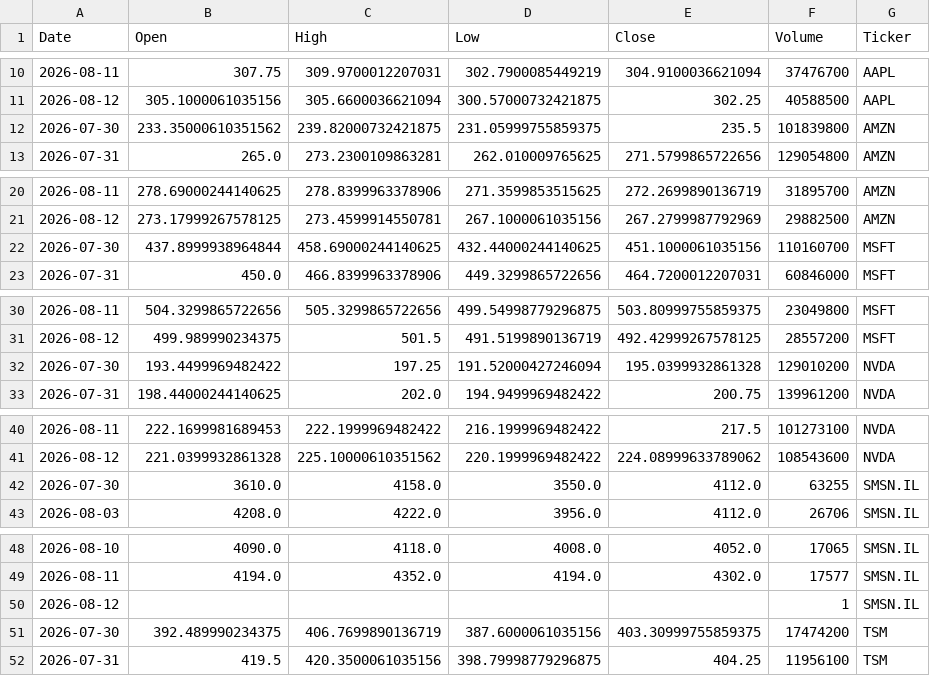
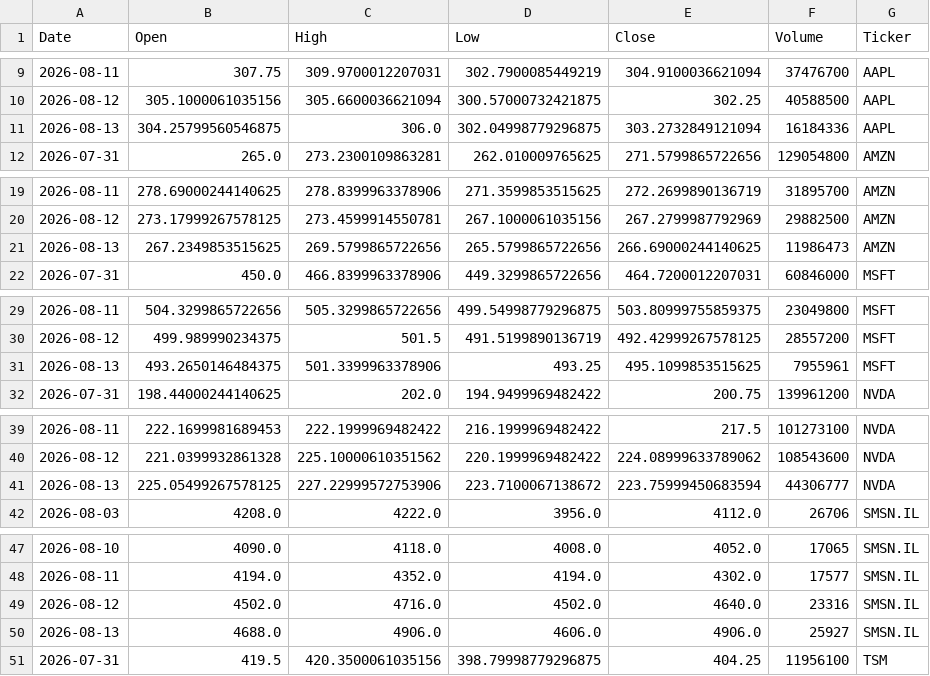
Before and after one commit to Jaedin-Rogers/Automated_Stock_Data_Pipeline, a CSV file: stock_data.csv, drawn as a sheet; only a part is shown, gaps mark what is left out; the diff covers the shown part only.

```diff
--- a/stock_data.csv
+++ b/stock_data.csv
@@ -11,3 +10,3 @@ Date,Open,High,Low,Close,Volume,Ticker
 2026-08-12,305.1000061035156,305.6600036621094,300.57000732421875,302.25,40588500,AAPL
-2026-07-30,233.35000610351562,239.82000732421875,231.05999755859375,235.5,101839800,AMZN
+2026-08-13,304.25799560546875,306.0,302.04998779296875,303.2732849121094,16184336,AAPL
 2026-07-31,265.0,273.2300109863281,262.010009765625,271.5799865722656,129054800,AMZN
@@ -21,3 +20,3 @@ Date,Open,High,Low,Close,Volume,Ticker
 2026-08-12,273.17999267578125,273.4599914550781,267.1000061035156,267.2799987792969,29882500,AMZN
-2026-07-30,437.8999938964844,458.69000244140625,432.44000244140625,451.1000061035156,110160700,MSFT
+2026-08-13,267.2349853515625,269.5799865722656,265.5799865722656,266.69000244140625,11986473,AMZN
 2026-07-31,450.0,466.8399963378906,449.3299865722656,464.7200012207031,60846000,MSFT
@@ -31,3 +30,3 @@ Date,Open,High,Low,Close,Volume,Ticker
 2026-08-12,499.989990234375,501.5,491.5199890136719,492.42999267578125,28557200,MSFT
-2026-07-30,193.4499969482422,197.25,191.52000427246094,195.0399932861328,129010200,NVDA
+2026-08-13,493.2650146484375,501.3399963378906,493.25,495.1099853515625,7955961,MSFT
 2026-07-31,198.44000244140625,202.0,194.9499969482422,200.75,139961200,NVDA
@@ -41,3 +40,3 @@ Date,Open,High,Low,Close,Volume,Ticker
 2026-08-12,221.0399932861328,225.10000610351562,220.1999969482422,224.08999633789062,108543600,NVDA
-2026-07-30,3610.0,4158.0,3550.0,4112.0,63255,SMSN.IL
+2026-08-13,225.05499267578125,227.22999572753906,223.7100067138672,223.75999450683594,44306777,NVDA
 2026-08-03,4208.0,4222.0,3956.0,4112.0,26706,SMSN.IL
@@ -49,4 +48,4 @@ Date,Open,High,Low,Close,Volume,Ticker
 2026-08-11,4194.0,4352.0,4194.0,4302.0,17577,SMSN.IL
-2026-08-12,,,,,1,SMSN.IL
-2026-07-30,392.489990234375,406.7699890136719,387.6000061035156,403.30999755859375,17474200,TSM
+2026-08-12,4502.0,4716.0,4502.0,4640.0,23316,SMSN.IL
+2026-08-13,4688.0,4906.0,4606.0,4906.0,25927,SMSN.IL
 2026-07-31,419.5,420.3500061035156,398.79998779296875,404.25,11956100,TSM
```
Also changed, not shown: 1 added row and 1 removed row elsewhere in this file.
